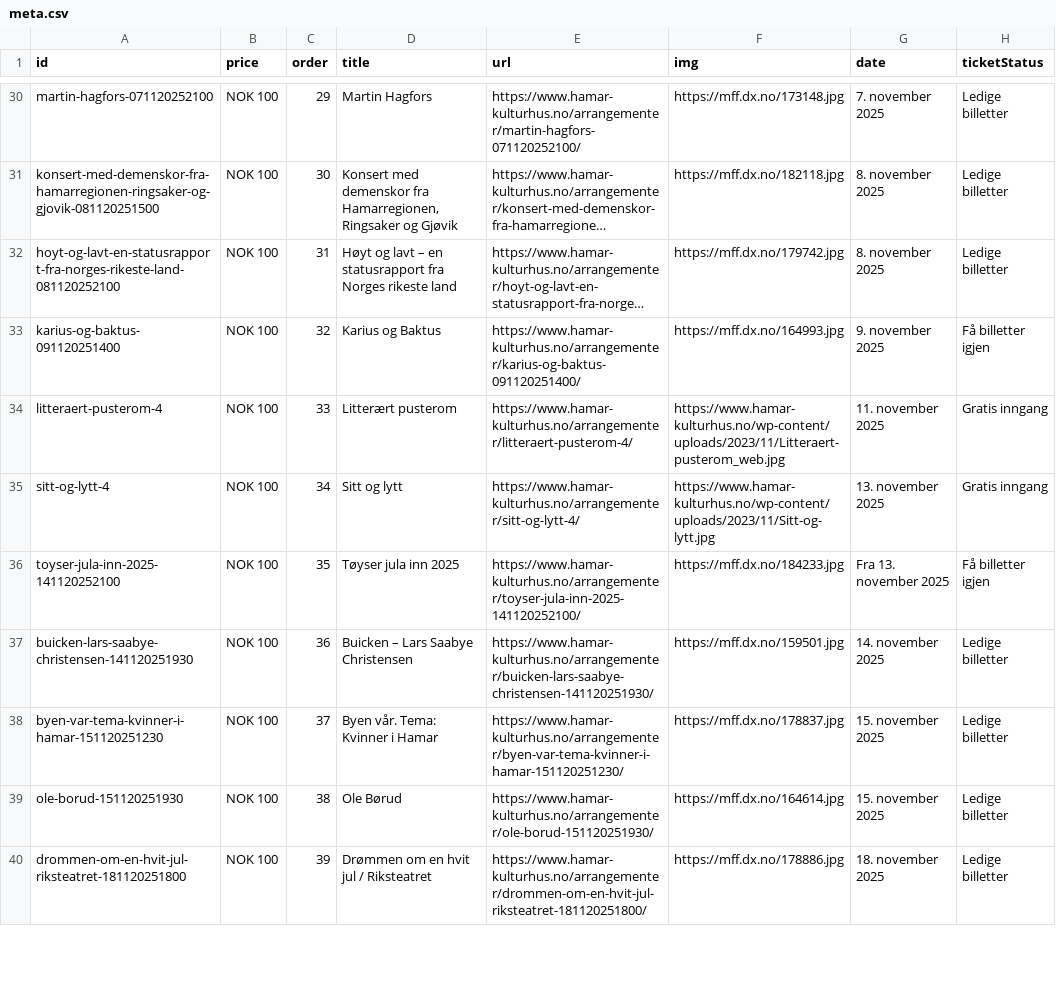
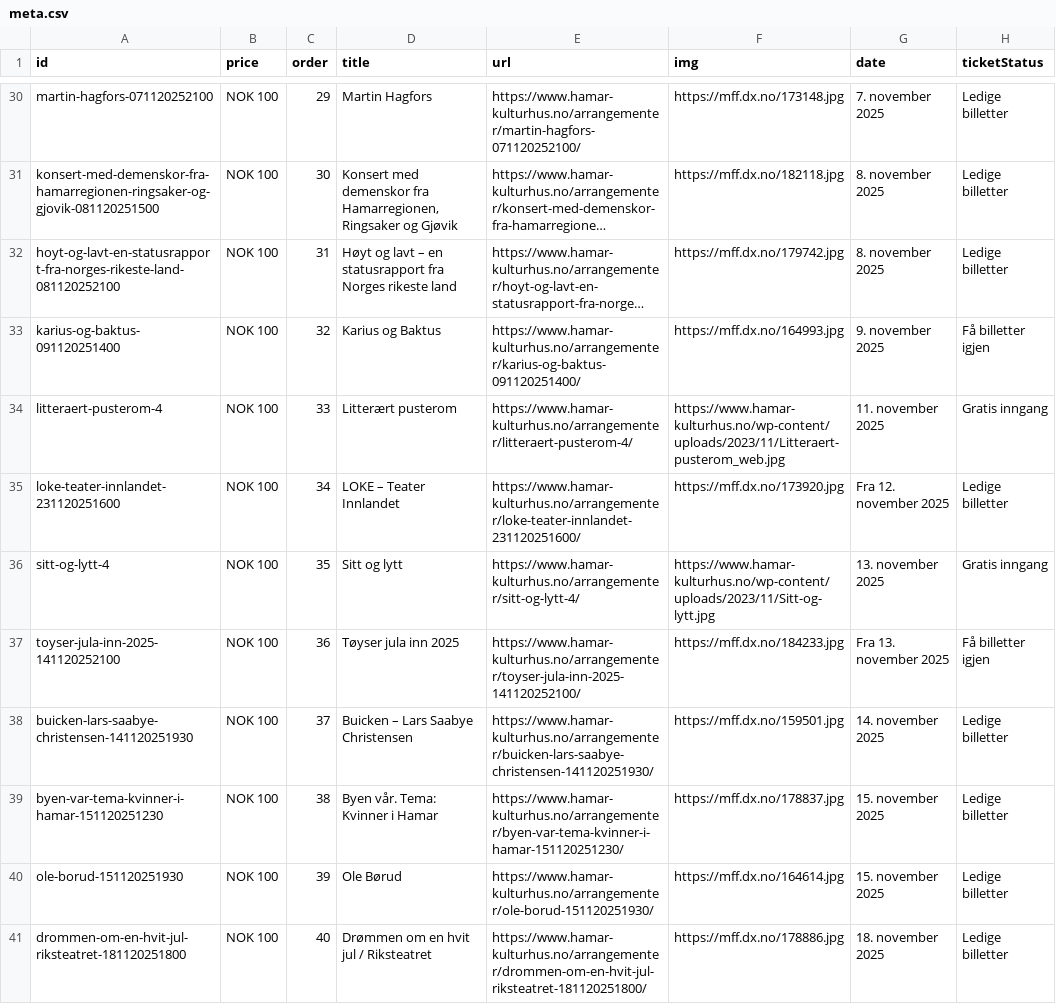
Before and after one commit to opmthomassen/hamar, a CSV file: meta.csv, drawn as a sheet; only a part is shown, gaps mark what is left out; long unchanged cells end in …; the diff covers the shown part only.

```diff
--- a/meta.csv
+++ b/meta.csv
@@ -34,7 +34,8 @@ karius-og-baktus-091120251400,NOK 100,32,Karius og Baktus,https://www.hamar-kult
 litteraert-pusterom-4,NOK 100,33,Litterært pusterom,https://www.hamar-kulturhus.no/arrangementer/litteraert-pusterom-4/,https://www.hamar-kulturhus.no/wp-content/uploads/2023/11/Litteraert-pusterom_web.jpg,11. november 2025,Gratis inngang
-sitt-og-lytt-4,NOK 100,34,Sitt og lytt,https://www.hamar-kulturhus.no/arrangementer/sitt-og-lytt-4/,https://www.hamar-kulturhus.no/wp-content/uploads/2023/11/Sitt-og-lytt.jpg,13. november 2025,Gratis inngang
-toyser-jula-inn-2025-141120252100,NOK 100,35,Tøyser jula inn 2025,https://www.hamar-kulturhus.no/arrangementer/toyser-jula-inn-2025-141120252100/,https://mff.dx.no/184233.jpg,Fra 13. november 2025,Få billetter igjen
-buicken-lars-saabye-christensen-141120251930,NOK 100,36,Buicken – Lars Saabye Christensen,https://www.hamar-kulturhus.no/arrangementer/buicken-lars-saabye-christensen-141120251930/,https://mff.dx.no/159501.jpg,14. november 2025,Ledige billetter
-byen-var-tema-kvinner-i-hamar-151120251230,NOK 100,37,Byen vår. Tema: Kvinner i Hamar,https://www.hamar-kulturhus.no/arrangementer/byen-var-tema-kvinner-i-hamar-151120251230/,https://mff.dx.no/178837.jpg,15. november 2025,Ledige billetter
-ole-borud-151120251930,NOK 100,38,Ole Børud,https://www.hamar-kulturhus.no/arrangementer/ole-borud-151120251930/,https://mff.dx.no/164614.jpg,15. november 2025,Ledige billetter
-drommen-om-en-hvit-jul-riksteatret-181120251800,NOK 100,39,Drømmen om en hvit jul / Riksteatret,https://www.hamar-kulturhus.no/arrangementer/drommen-om-en-hvit-jul-riksteatret-181120251800/,https://mff.dx.no/178886.jpg,18. november 2025,Ledige billetter
+loke-teater-innlandet-231120251600,NOK 100,34,LOKE – Teater Innlandet,https://www.hamar-kulturhus.no/arrangementer/loke-teater-innlandet-231120251600/,https://mff.dx.no/173920.jpg,Fra 12. november 2025,Ledige billetter
+sitt-og-lytt-4,NOK 100,35,Sitt og lytt,https://www.hamar-kulturhus.no/arrangementer/sitt-og-lytt-4/,https://www.hamar-kulturhus.no/wp-content/uploads/2023/11/Sitt-og-lytt.jpg,13. november 2025,Gratis inngang
+toyser-jula-inn-2025-141120252100,NOK 100,36,Tøyser jula inn 2025,https://www.hamar-kulturhus.no/arrangementer/toyser-jula-inn-2025-141120252100/,https://mff.dx.no/184233.jpg,Fra 13. november 2025,Få billetter igjen
+buicken-lars-saabye-christensen-141120251930,NOK 100,37,Buicken – Lars Saabye Christensen,https://www.hamar-kulturhus.no/arrangementer/buicken-lars-saabye-christensen-141120251930/,https://mff.dx.no/159501.jpg,14. november 2025,Ledige billetter
+byen-var-tema-kvinner-i-hamar-151120251230,NOK 100,38,Byen vår. Tema: Kvinner i Hamar,https://www.hamar-kulturhus.no/arrangementer/byen-var-tema-kvinner-i-hamar-151120251230/,https://mff.dx.no/178837.jpg,15. november 2025,Ledige billetter
+ole-borud-151120251930,NOK 100,39,Ole Børud,https://www.hamar-kulturhus.no/arrangementer/ole-borud-151120251930/,https://mff.dx.no/164614.jpg,15. november 2025,Ledige billetter
+drommen-om-en-hvit-jul-riksteatret-181120251800,NOK 100,40,Drømmen om en hvit jul / Riksteatret,https://www.hamar-kulturhus.no/arrangementer/drommen-om-en-hvit-jul-riksteatret-181120251800/,https://mff.dx.no/178886.jpg,18. november 2025,Ledige billetter
```
Also changed, not shown: 47 edited cells elsewhere in this file, google.csv.
